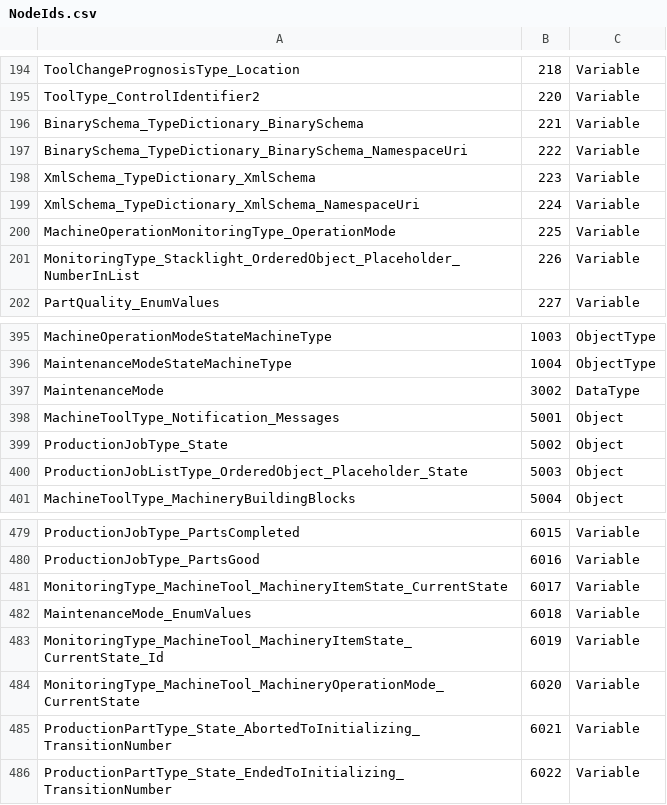
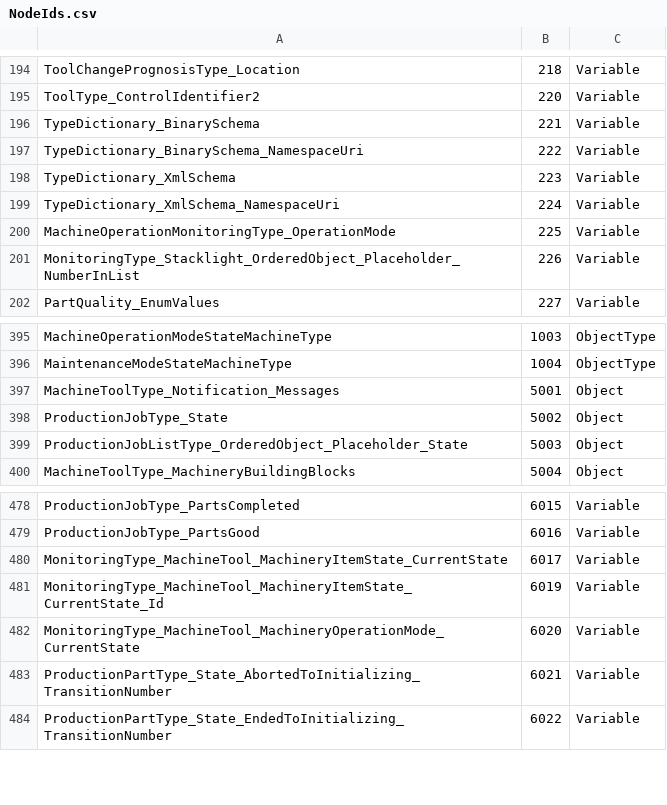
Before and after one commit to OPCFoundation/UA-Nodeset, a CSV file: MachineTool/NodeIds.csv, drawn as a sheet; only a part is shown, gaps mark what is left out.

Commit message:
MachineTool-1.01.1-2022-07-04

```diff
--- a/MachineTool/NodeIds.csv
+++ b/MachineTool/NodeIds.csv
@@ -195,6 +195,6 @@ ToolChangePrognosisType_Location,218,Variable
 ToolType_ControlIdentifier2,220,Variable
-BinarySchema_TypeDictionary_BinarySchema,221,Variable
-BinarySchema_TypeDictionary_BinarySchema_NamespaceUri,222,Variable
-XmlSchema_TypeDictionary_XmlSchema,223,Variable
-XmlSchema_TypeDictionary_XmlSchema_NamespaceUri,224,Variable
+TypeDictionary_BinarySchema,221,Variable
+TypeDictionary_BinarySchema_NamespaceUri,222,Variable
+TypeDictionary_XmlSchema,223,Variable
+TypeDictionary_XmlSchema_NamespaceUri,224,Variable
 MachineOperationMonitoringType_OperationMode,225,Variable
@@ -396,3 +396,2 @@ MachineOperationModeStateMachineType,1003,ObjectType
 MaintenanceModeStateMachineType,1004,ObjectType
-MaintenanceMode,3002,DataType
 MachineToolType_Notification_Messages,5001,Object
@@ -481,3 +480,2 @@ ProductionJobType_PartsGood,6016,Variable
 MonitoringType_MachineTool_MachineryItemState_CurrentState,6017,Variable
-MaintenanceMode_EnumValues,6018,Variable
 MonitoringType_MachineTool_MachineryItemState_CurrentState_Id,6019,Variable
```
Also changed, not shown: MachineTool/Opc.Ua.MachineTool.Nodeset2.documentation.csv, 5 other files.
